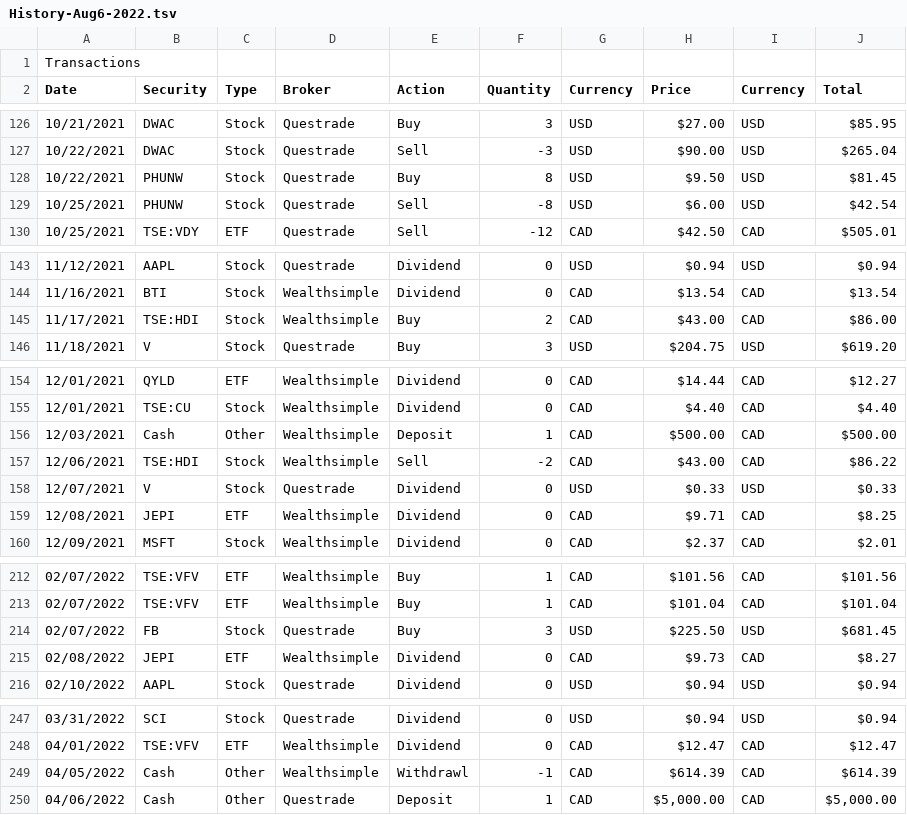
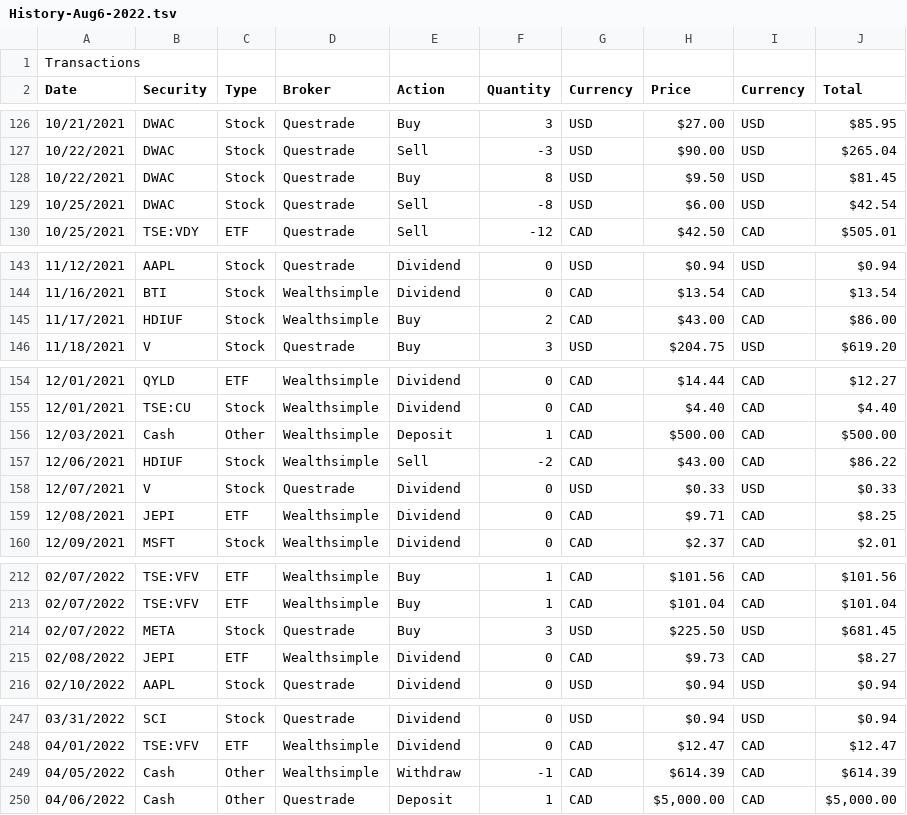
Before and after one commit to JakubStacho/portfolio-tracker, a TSV file: data/History-Aug6-2022.tsv, drawn as a sheet; only a part is shown, gaps mark what is left out.

```diff
--- a/data/History-Aug6-2022.tsv
+++ b/data/History-Aug6-2022.tsv
@@ -127,4 +127,4 @@ Date	Security	Type	Broker	Action	Quantity	Currency	Price	Currency	Total
 10/22/2021	DWAC	Stock	Questrade	Sell	-3	USD	$90.00	USD	$265.04
-10/22/2021	PHUNW	Stock	Questrade	Buy	8	USD	$9.50	USD	$81.45
-10/25/2021	PHUNW	Stock	Questrade	Sell	-8	USD	$6.00	USD	$42.54
+10/22/2021	DWAC	Stock	Questrade	Buy	8	USD	$9.50	USD	$81.45
+10/25/2021	DWAC	Stock	Questrade	Sell	-8	USD	$6.00	USD	$42.54
 10/25/2021	TSE:VDY	ETF	Questrade	Sell	-12	CAD	$42.50	CAD	$505.01
@@ -144,3 +144,3 @@ Date	Security	Type	Broker	Action	Quantity	Currency	Price	Currency	Total
 11/16/2021	BTI	Stock	Wealthsimple	Dividend	0	CAD	$13.54	CAD	$13.54
-11/17/2021	TSE:HDI	Stock	Wealthsimple	Buy	2	CAD	$43.00	CAD	$86.00
+11/17/2021	HDIUF	Stock	Wealthsimple	Buy	2	CAD	$43.00	CAD	$86.00
 11/18/2021	V	Stock	Questrade	Buy	3	USD	$204.75	USD	$619.20
@@ -156,3 +156,3 @@ Date	Security	Type	Broker	Action	Quantity	Currency	Price	Currency	Total
 12/03/2021	Cash	Other	Wealthsimple	Deposit	1	CAD	$500.00	CAD	$500.00
-12/06/2021	TSE:HDI	Stock	Wealthsimple	Sell	-2	CAD	$43.00	CAD	$86.22
+12/06/2021	HDIUF	Stock	Wealthsimple	Sell	-2	CAD	$43.00	CAD	$86.22
 12/07/2021	V	Stock	Questrade	Dividend	0	USD	$0.33	USD	$0.33
@@ -213,3 +213,3 @@ Date	Security	Type	Broker	Action	Quantity	Currency	Price	Currency	Total
 02/07/2022	TSE:VFV	ETF	Wealthsimple	Buy	1	CAD	$101.04	CAD	$101.04
-02/07/2022	FB	Stock	Questrade	Buy	3	USD	$225.50	USD	$681.45
+02/07/2022	META	Stock	Questrade	Buy	3	USD	$225.50	USD	$681.45
 02/08/2022	JEPI	ETF	Wealthsimple	Dividend	0	CAD	$9.73	CAD	$8.27
@@ -248,3 +248,3 @@ Date	Security	Type	Broker	Action	Quantity	Currency	Price	Currency	Total
 04/01/2022	TSE:VFV	ETF	Wealthsimple	Dividend	0	CAD	$12.47	CAD	$12.47
-04/05/2022	Cash	Other	Wealthsimple	Withdrawl	-1	CAD	$614.39	CAD	$614.39
+04/05/2022	Cash	Other	Wealthsimple	Withdraw	-1	CAD	$614.39	CAD	$614.39
 04/06/2022	Cash	Other	Questrade	Deposit	1	CAD	$5,000.00	CAD	$5,000.00
```
Also changed, not shown: data/Test_History.tsv, 4 other files.
